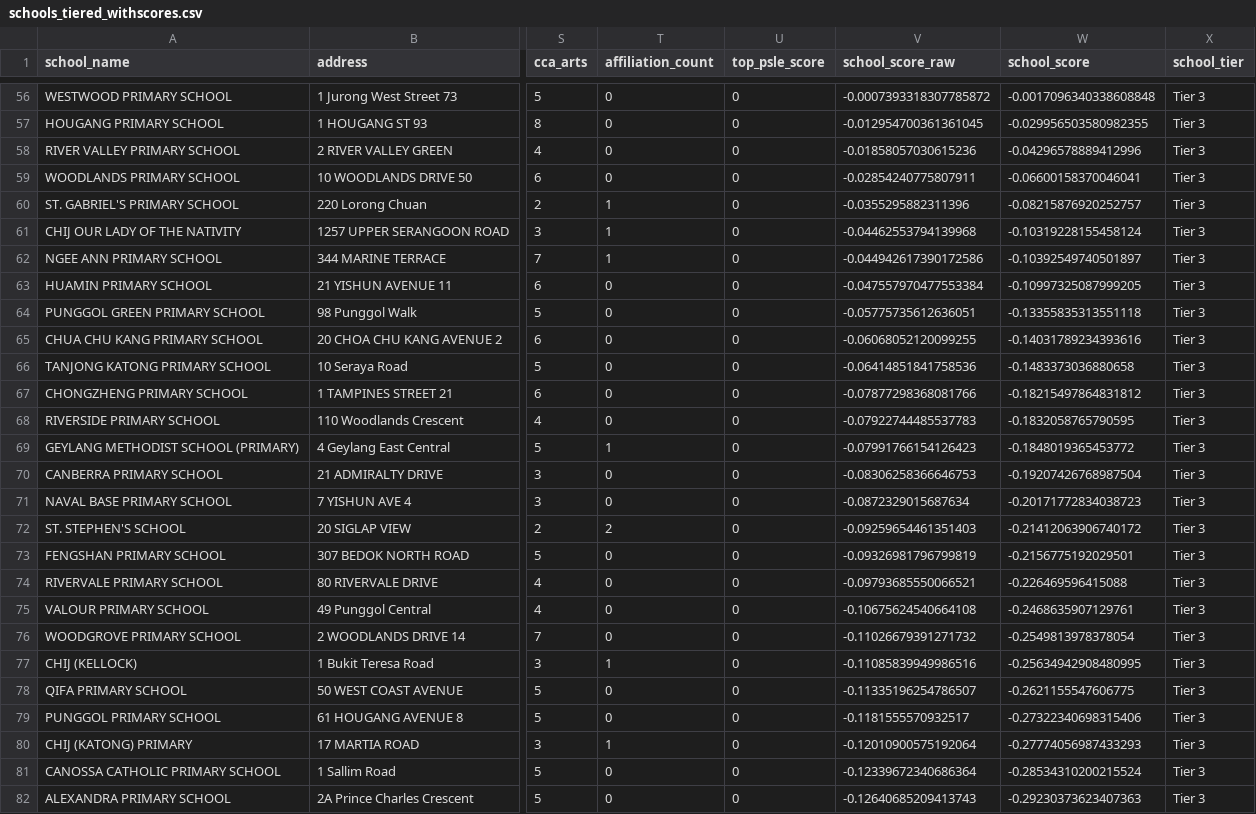
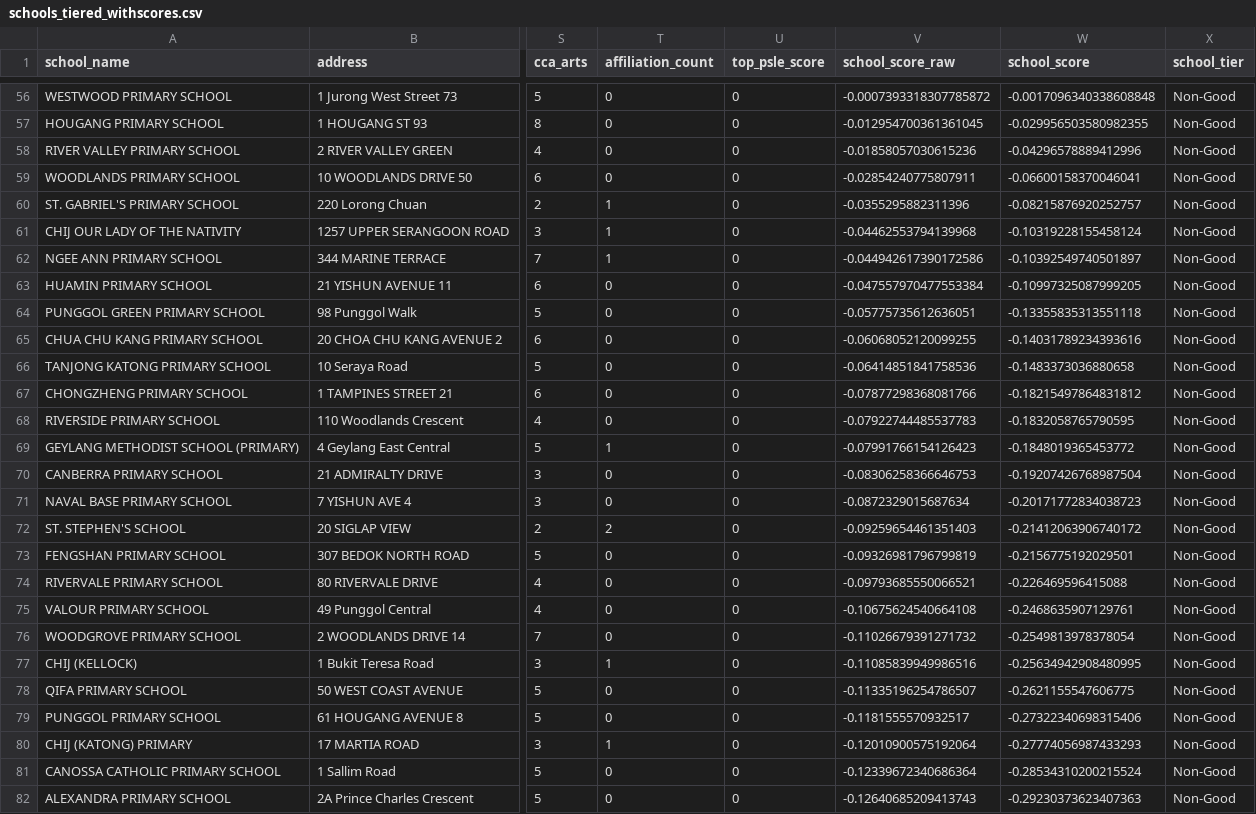
Before and after one commit to tingyuliew/DSA4264-Geospatial-Grp4, a CSV file: school_scoring/schools_tiered_withscores.csv, drawn as a sheet; only a part is shown, gaps mark what is left out; the diff covers the shown part only; the diff names each change by its address in the sheet, - before the commit and + after, or states it on an @@ line.

Commit message:
update school tiering to binary tiers

```diff
--- a/school_scoring/schools_tiered_withscores.csv
+++ b/school_scoring/schools_tiered_withscores.csv
-X56:X82 (school_tier): Tier 3
+X56:X82 (school_tier): Non-Good
```
Also changed, not shown: 155 edited cells elsewhere in this file, 3 other files.
